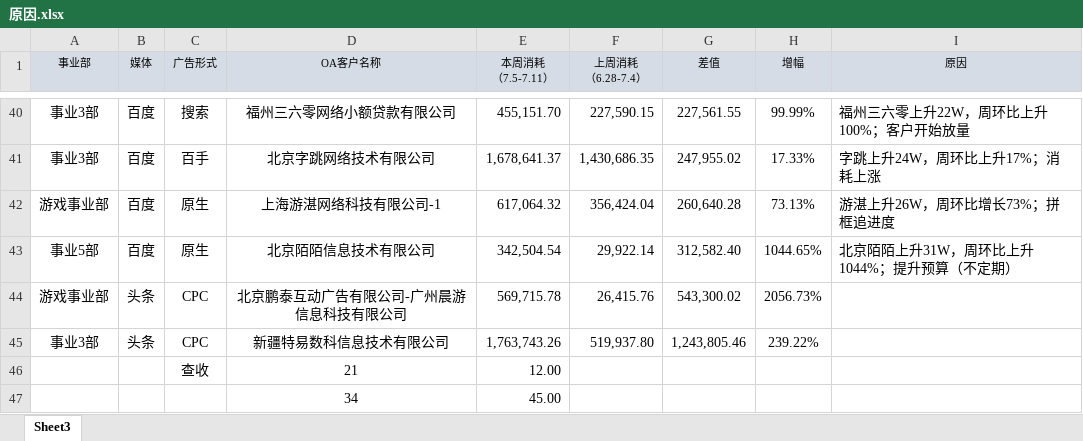
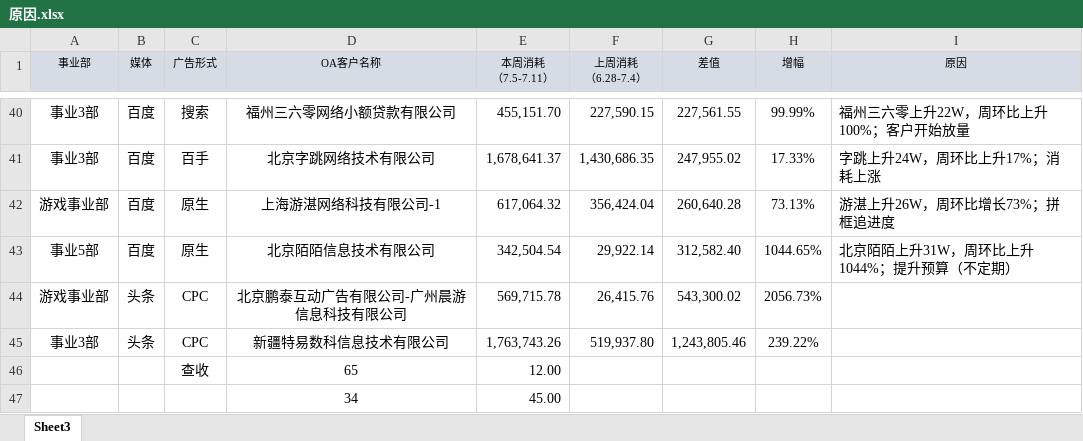
Before and after one commit to excel-for-o-f/adnice-O-F, an Excel workbook: 原因.xlsx, sheet Sheet3, drawn as a sheet; only a part is shown, gaps mark what is left out; values as stored, in another font and other column widths than the file's, no borders; the diff names each change by its address in the sheet, - before the commit and + after, or states it on an @@ line.

Commit message:
数字

```diff
--- a/原因.xlsx (sheet Sheet3)
+++ b/原因.xlsx (sheet Sheet3)
-D46 (OA客户名称): 21
+D46 (OA客户名称): 65
```
